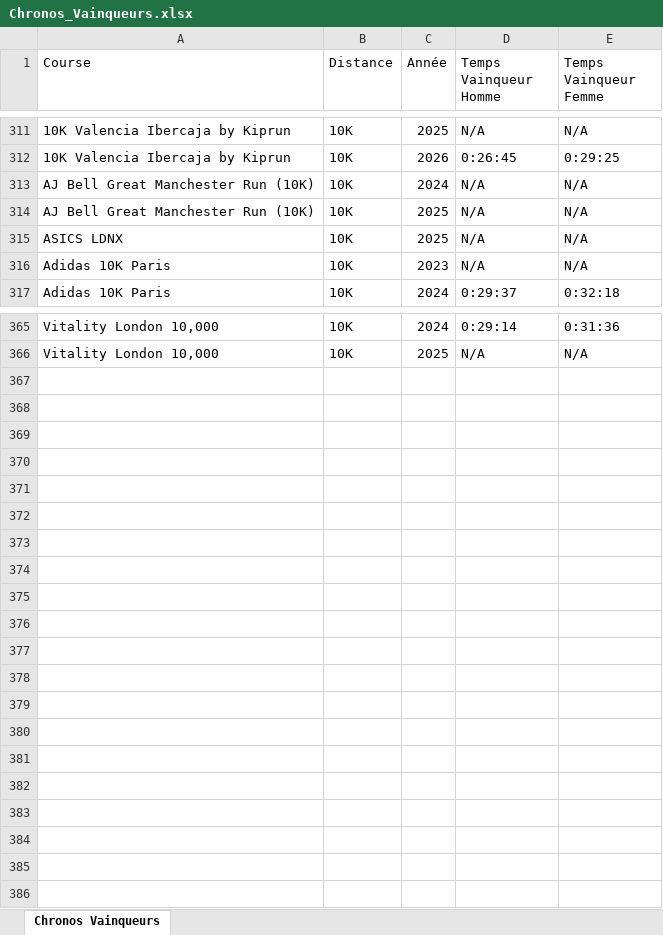
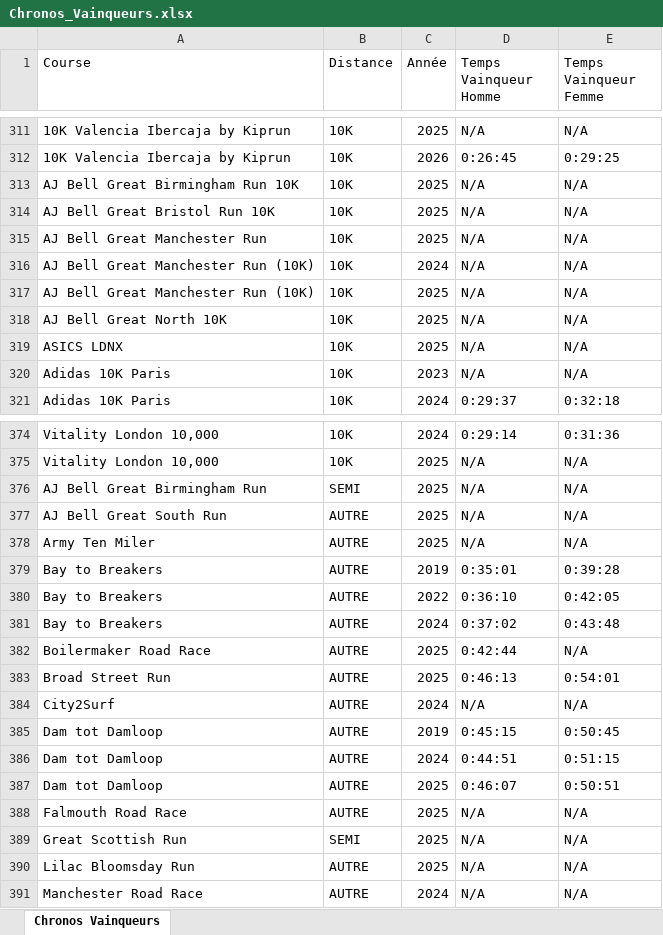
Before and after one commit to mathbrn/datapace-dashboard, an Excel workbook: Chronos_Vainqueurs.xlsx, sheet Chronos Vainqueurs, drawn as a sheet; only a part is shown, gaps mark what is left out; values as stored, in another font and other column widths than the file's, no cell formats; the diff covers the shown part only; the diff names each change by its address in the sheet, - before the commit and + after, or states it on an @@ line.

```diff
--- a/Chronos_Vainqueurs.xlsx (sheet Chronos Vainqueurs)
+++ b/Chronos_Vainqueurs.xlsx (sheet Chronos Vainqueurs)
+row 313: AJ Bell Great Birmingham Run 10K | 10K | 2025 | N/A | N/A
+row 314: AJ Bell Great Bristol Run 10K | 10K | 2025 | N/A | N/A
+row 315: AJ Bell Great Manchester Run | 10K | 2025 | N/A | N/A
+row 318: AJ Bell Great North 10K | 10K | 2025 | N/A | N/A
+row 376: AJ Bell Great Birmingham Run | SEMI | 2025 | N/A | N/A
+row 377: AJ Bell Great South Run | AUTRE | 2025 | N/A | N/A
+row 378: Army Ten Miler | AUTRE | 2025 | N/A | N/A
+row 379: Bay to Breakers | AUTRE | 2019 | 0:35:01 | 0:39:28
+row 380: Bay to Breakers | AUTRE | 2022 | 0:36:10 | 0:42:05
+row 381: Bay to Breakers | AUTRE | 2024 | 0:37:02 | 0:43:48
+row 382: Boilermaker Road Race | AUTRE | 2025 | 0:42:44 | N/A
+row 383: Broad Street Run | AUTRE | 2025 | 0:46:13 | 0:54:01
+row 384: City2Surf | AUTRE | 2024 | N/A | N/A
+row 385: Dam tot Damloop | AUTRE | 2019 | 0:45:15 | 0:50:45
+row 386: Dam tot Damloop | AUTRE | 2024 | 0:44:51 | 0:51:15
+row 387: Dam tot Damloop | AUTRE | 2025 | 0:46:07 | 0:50:51
+row 388: Falmouth Road Race | AUTRE | 2025 | N/A | N/A
+row 389: Great Scottish Run | SEMI | 2025 | N/A | N/A
+row 390: Lilac Bloomsday Run | AUTRE | 2025 | N/A | N/A
+row 391: Manchester Road Race | AUTRE | 2024 | N/A | N/A
```
Also changed, not shown: 5 added rows elsewhere in this sheet, cell formats, 3 other files.
